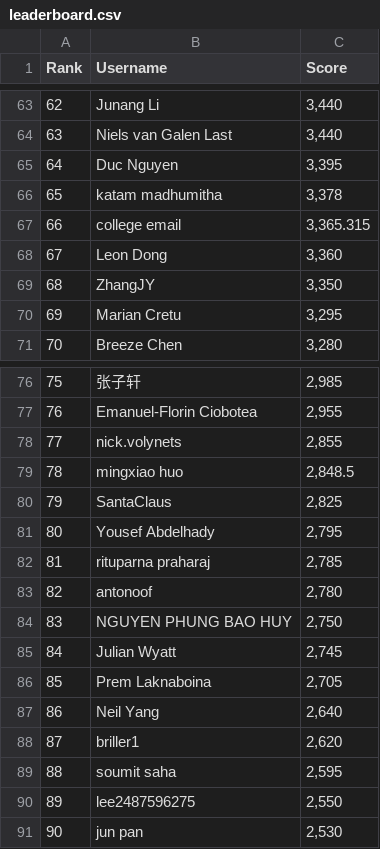
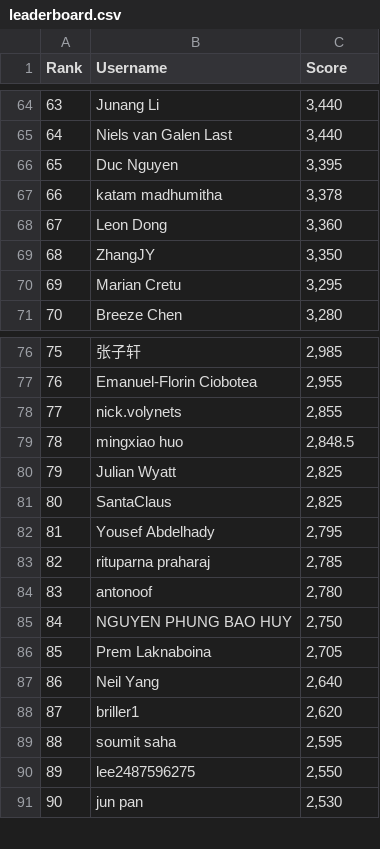
Before and after one commit to silvermete0r/deepml-top, a CSV file: leaderboard.csv, drawn as a sheet; only a part is shown, gaps mark what is left out; removed rows and columns are numbered as before the commit, all else as after; the diff covers the shown part only; the diff names each change by its address in the sheet, - before the commit and + after, or states it on an @@ line.

```diff
--- a/leaderboard.csv
+++ b/leaderboard.csv
@@ column A (Rank) renumbered between rows 20 and 85 @@
-row 67: 66 | college email | 3,365.315
+row 80: 79 | Julian Wyatt | 2,825
-row 85: 84 | Julian Wyatt | 2,745
```
Also changed, not shown: 8 added rows, 7 removed rows and 13 edited cells elsewhere in this file, 2 other files.
